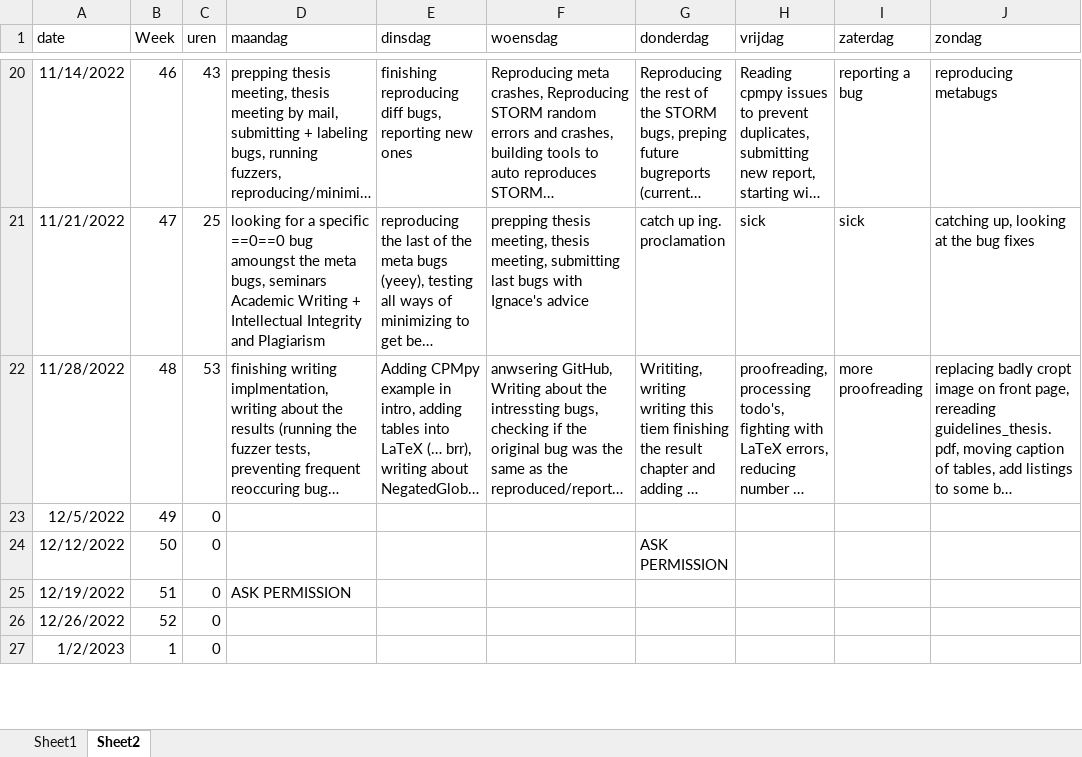
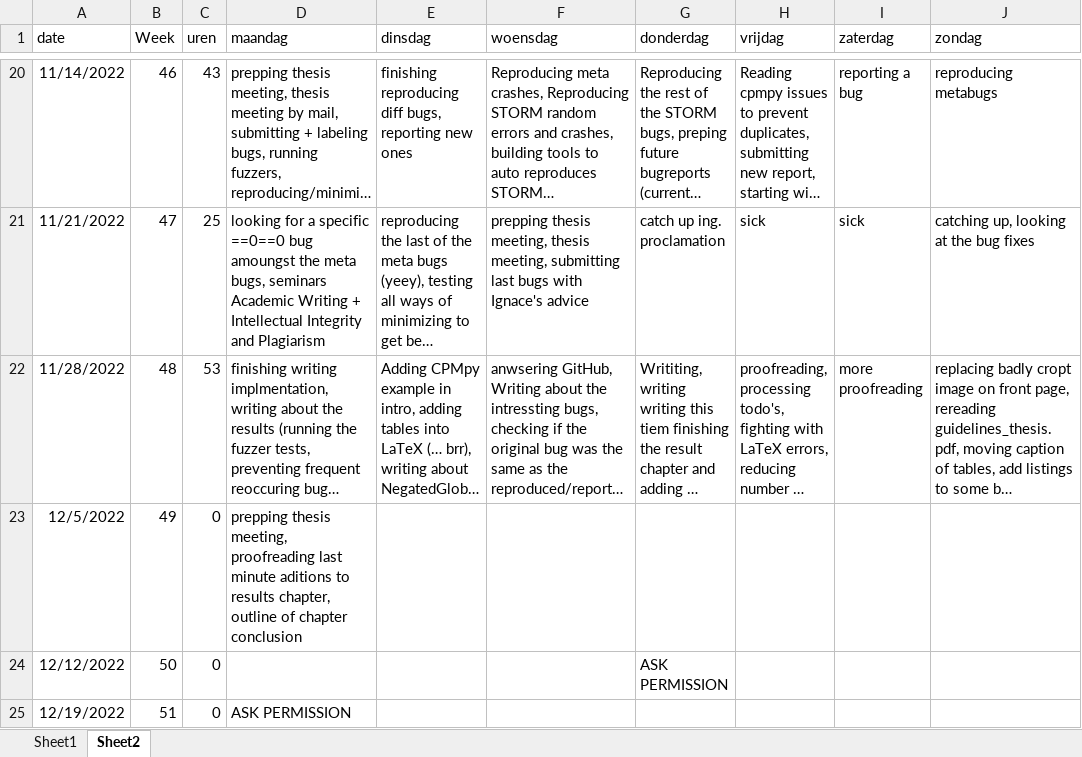
Before and after one commit to rubenkindt/Masterproef-paper-RubenKindt, an Excel workbook: Timesheet.xlsx, sheet Sheet2, drawn as a sheet; only a part is shown, gaps mark what is left out; the shorter side is filled out with more unchanged rows; long unchanged cells end in …; values as stored, in another font and other column widths than the file's, no borders; the diff names each change by its address in the sheet, - before the commit and + after, or states it on an @@ line.

```diff
--- a/Timesheet.xlsx (sheet Sheet2)
+++ b/Timesheet.xlsx (sheet Sheet2)
-D23 (maandag): (empty)
+D23 (maandag): prepping thesis meeting, proofreading last minute aditions to results chapter, outline of chapter conclusion
```
Also changed, not shown: 52 other files.
